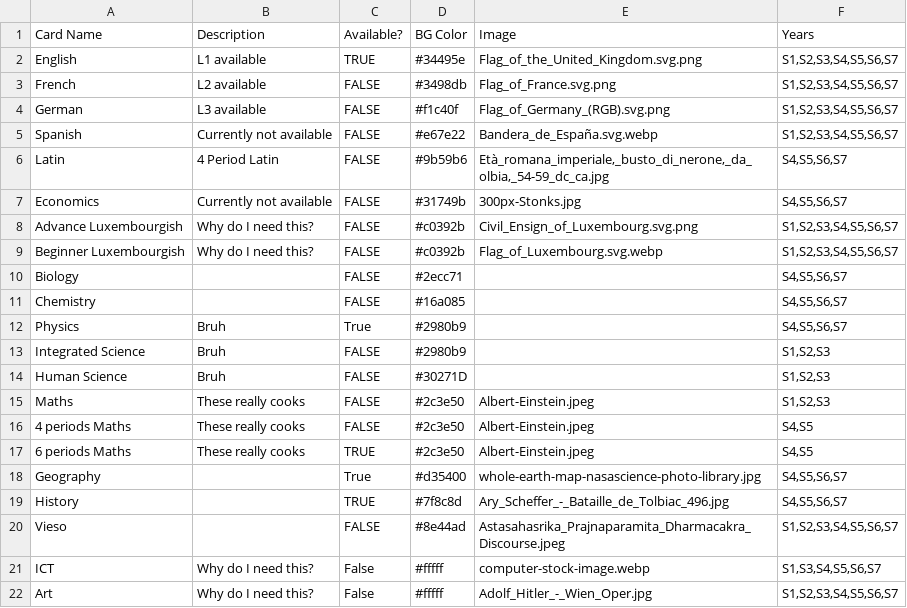
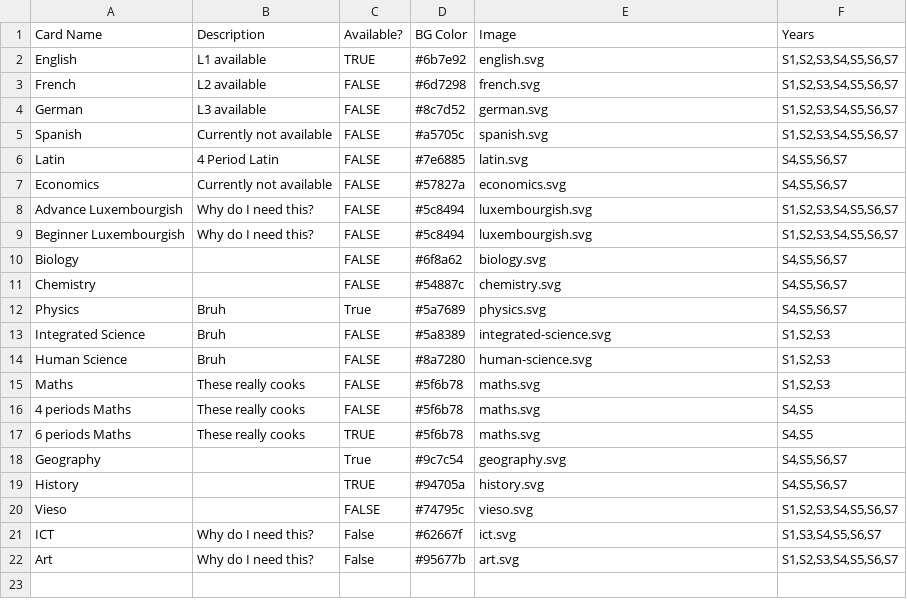
Before and after one commit to shining3366dev-prog/Syllabusplus-Database, a CSV file: course-card-widgets.csv, drawn as a sheet.

```diff
--- a/course-card-widgets.csv
+++ b/course-card-widgets.csv
@@ -1,22 +1,22 @@
 Card Name;Description;Available?;BG Color;Image;Years
-English;L1 available;TRUE;#34495e;Flag_of_the_United_Kingdom.svg.png;S1,S2,S3,S4,S5,S6,S7
-French;L2 available;FALSE;#3498db;Flag_of_France.svg.png;S1,S2,S3,S4,S5,S6,S7
-German;L3 available;FALSE;#f1c40f;Flag_of_Germany_(RGB).svg.png;S1,S2,S3,S4,S5,S6,S7
-Spanish;Currently not available;FALSE;#e67e22;Bandera_de_España.svg.webp;S1,S2,S3,S4,S5,S6,S7
-Latin;4 Period Latin;FALSE;#9b59b6;Età_romana_imperiale,_busto_di_nerone,_da_olbia,_54-59_dc_ca.jpg;S4,S5,S6,S7
-Economics;Currently not available;FALSE;#31749b;300px-Stonks.jpg;S4,S5,S6,S7
-Advance Luxembourgish;Why do I need this?;FALSE;#c0392b;Civil_Ensign_of_Luxembourg.svg.png;S1,S2,S3,S4,S5,S6,S7
-Beginner Luxembourgish;Why do I need this?;FALSE;#c0392b;Flag_of_Luxembourg.svg.webp;S1,S2,S3,S4,S5,S6,S7
-Biology;;FALSE;#2ecc71;;S4,S5,S6,S7
-Chemistry;;FALSE;#16a085;;S4,S5,S6,S7
-Physics;Bruh;True;#2980b9;;S4,S5,S6,S7
-Integrated Science;Bruh;FALSE;#2980b9;;S1,S2,S3
-Human Science;Bruh;FALSE;#30271D;;S1,S2,S3
-Maths;These really cooks;FALSE;#2c3e50;Albert-Einstein.jpeg;S1,S2,S3
-4 periods Maths;These really cooks;FALSE;#2c3e50;Albert-Einstein.jpeg;S4,S5
-6 periods Maths;These really cooks;TRUE;#2c3e50;Albert-Einstein.jpeg;S4,S5
-Geography;;True;#d35400;whole-earth-map-nasascience-photo-library.jpg;S4,S5,S6,S7
-History;;TRUE;#7f8c8d;Ary_Scheffer_-_Bataille_de_Tolbiac_496.jpg;S4,S5,S6,S7
-Vieso;;FALSE;#8e44ad;Astasahasrika_Prajnaparamita_Dharmacakra_Discourse.jpeg;S1,S2,S3,S4,S5,S6,S7
-ICT;Why do I need this?;False;#fffff;computer-stock-image.webp;S1,S3,S4,S5,S6,S7
-Art;Why do I need this?;False;#fffff;Adolf_Hitler_-_Wien_Oper.jpg;S1,S2,S3,S4,S5,S6,S7
+English;L1 available;TRUE;#6b7e92;english.svg;S1,S2,S3,S4,S5,S6,S7
+French;L2 available;FALSE;#6d7298;french.svg;S1,S2,S3,S4,S5,S6,S7
+German;L3 available;FALSE;#8c7d52;german.svg;S1,S2,S3,S4,S5,S6,S7
+Spanish;Currently not available;FALSE;#a5705c;spanish.svg;S1,S2,S3,S4,S5,S6,S7
+Latin;4 Period Latin;FALSE;#7e6885;latin.svg;S4,S5,S6,S7
+Economics;Currently not available;FALSE;#57827a;economics.svg;S4,S5,S6,S7
+Advance Luxembourgish;Why do I need this?;FALSE;#5c8494;luxembourgish.svg;S1,S2,S3,S4,S5,S6,S7
+Beginner Luxembourgish;Why do I need this?;FALSE;#5c8494;luxembourgish.svg;S1,S2,S3,S4,S5,S6,S7
+Biology;;FALSE;#6f8a62;biology.svg;S4,S5,S6,S7
+Chemistry;;FALSE;#54887c;chemistry.svg;S4,S5,S6,S7
+Physics;Bruh;True;#5a7689;physics.svg;S4,S5,S6,S7
+Integrated Science;Bruh;FALSE;#5a8389;integrated-science.svg;S1,S2,S3
+Human Science;Bruh;FALSE;#8a7280;human-science.svg;S1,S2,S3
+Maths;These really cooks;FALSE;#5f6b78;maths.svg;S1,S2,S3
+4 periods Maths;These really cooks;FALSE;#5f6b78;maths.svg;S4,S5
+6 periods Maths;These really cooks;TRUE;#5f6b78;maths.svg;S4,S5
+Geography;;True;#9c7c54;geography.svg;S4,S5,S6,S7
+History;;TRUE;#94705a;history.svg;S4,S5,S6,S7
+Vieso;;FALSE;#74795c;vieso.svg;S1,S2,S3,S4,S5,S6,S7
+ICT;Why do I need this?;False;#62667f;ict.svg;S1,S3,S4,S5,S6,S7
+Art;Why do I need this?;False;#95677b;art.svg;S1,S2,S3,S4,S5,S6,S7
```
Also changed, not shown: 22 other files.
